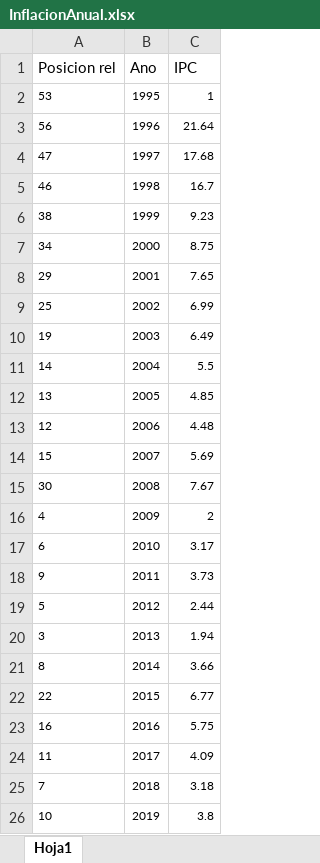
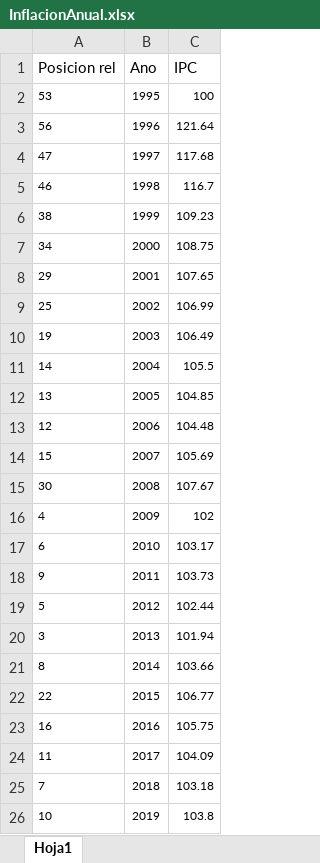
Before and after one commit to ANN-2019-2/evaluacion-cdbolivarz, an Excel workbook: SolucionPrecios01/InflacionAnual.xlsx, sheet Hoja1, drawn as a sheet; values as stored, in another font and other column widths than the file's, no borders; the diff names each change by its address in the sheet, - before the commit and + after, or states it on an @@ line.

Commit message:
Correccion de datos

```diff
--- a/SolucionPrecios01/InflacionAnual.xlsx (sheet Hoja1)
+++ b/SolucionPrecios01/InflacionAnual.xlsx (sheet Hoja1)
-C2 (IPC): 1
+C2 (IPC): 100
-C3 (IPC): 21.64
+C3 (IPC): 121.64
-C4 (IPC): 17.68
+C4 (IPC): 117.68
-C5 (IPC): 16.7
+C5 (IPC): 116.7
-C6 (IPC): 9.23
+C6 (IPC): 109.23
-C7 (IPC): 8.75
+C7 (IPC): 108.75
-C8 (IPC): 7.65
+C8 (IPC): 107.65
-C9 (IPC): 6.99
+C9 (IPC): 106.99
-C10 (IPC): 6.49
+C10 (IPC): 106.49
-C11 (IPC): 5.5
+C11 (IPC): 105.5
-C12 (IPC): 4.85
+C12 (IPC): 104.85
-C13 (IPC): 4.48
+C13 (IPC): 104.48
-C14 (IPC): 5.69
+C14 (IPC): 105.69
-C15 (IPC): 7.67
+C15 (IPC): 107.67
-C16 (IPC): 2
+C16 (IPC): 102
-C17 (IPC): 3.17
+C17 (IPC): 103.17
-C18 (IPC): 3.73
+C18 (IPC): 103.73
-C19 (IPC): 2.44
+C19 (IPC): 102.44
-C20 (IPC): 1.94
+C20 (IPC): 101.94
-C21 (IPC): 3.66
+C21 (IPC): 103.66
-C22 (IPC): 6.77
+C22 (IPC): 106.77
-C23 (IPC): 5.75
+C23 (IPC): 105.75
-C24 (IPC): 4.09
+C24 (IPC): 104.09
-C25 (IPC): 3.18
+C25 (IPC): 103.18
-C26 (IPC): 3.8
+C26 (IPC): 103.8
```
